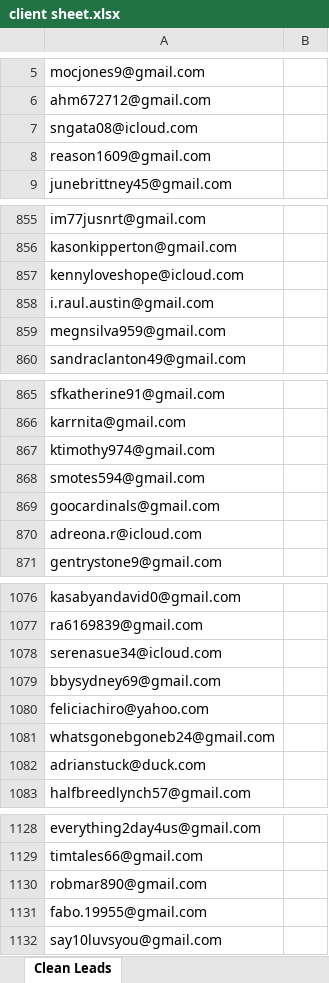
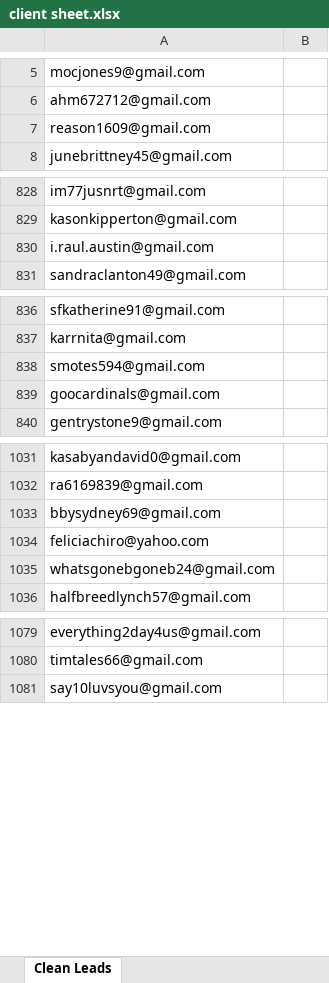
Before and after one commit to vougueecho-ship-it/marketing_tool, an Excel workbook: client sheet.xlsx, sheet Clean Leads, drawn as a sheet; only a part is shown, gaps mark what is left out; values as stored, in another font and other column widths than the file's, no borders; the diff covers the shown part only; the diff names each change by its address in the sheet, - before the commit and + after, or states it on an @@ line.

```diff
--- a/client sheet.xlsx (sheet Clean Leads)
+++ b/client sheet.xlsx (sheet Clean Leads)
-row 7: sngata08@icloud.com
-row 857: kennyloveshope@icloud.com
-row 859: megnsilva959@gmail.com
-row 867: ktimothy974@gmail.com
-row 870: adreona.r@icloud.com
-row 1078: serenasue34@icloud.com
-row 1082: adrianstuck@duck.com
-row 1130: robmar890@gmail.com
-row 1131: fabo.19955@gmail.com
```
Also changed, not shown: 45 removed rows elsewhere in this sheet, 4 other files.
